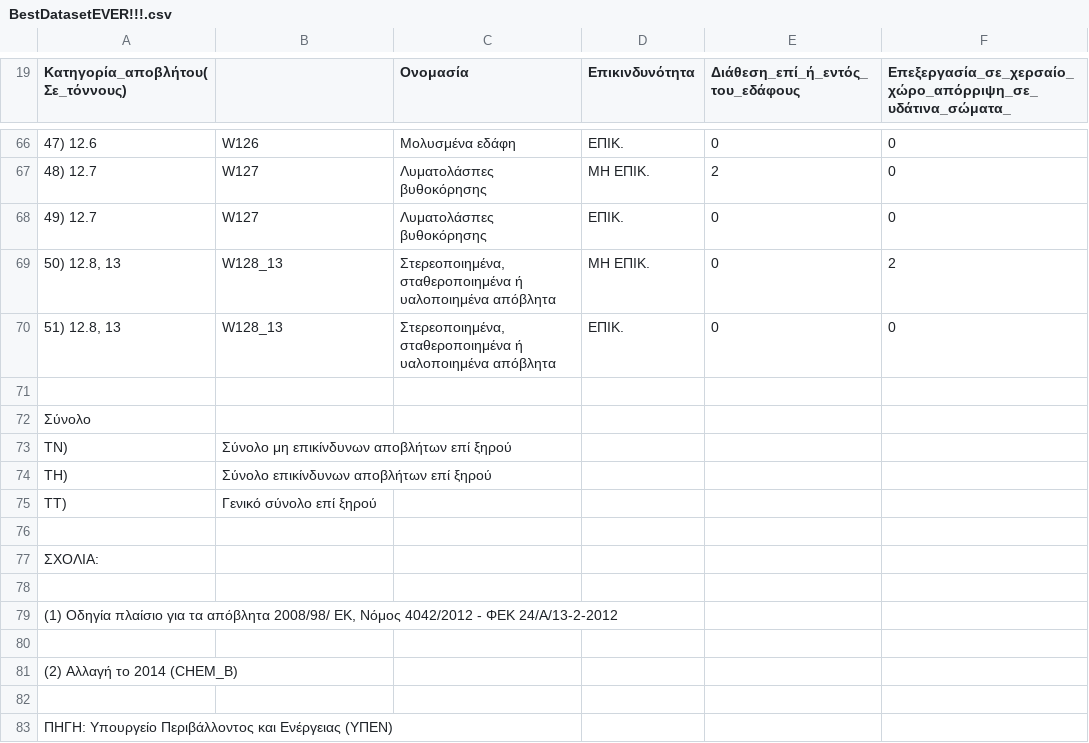
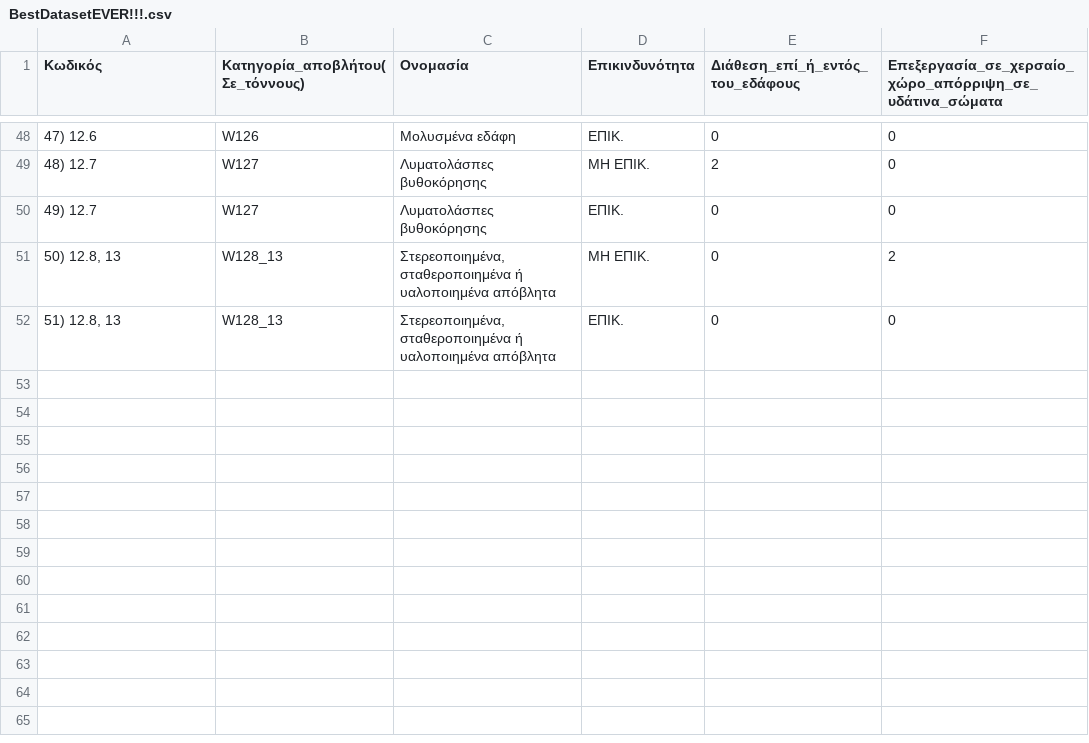
Before and after one commit to TasoulasTheofanis/D3js-uk-political-donations, a CSV file: data/BestDatasetEVER!!!.csv, drawn as a sheet; only a part is shown, gaps mark what is left out; the diff covers the shown part only.

Commit message:
Update BestDatasetEVER!!!.csv

```diff
--- a/data/BestDatasetEVER!!!.csv
+++ b/data/BestDatasetEVER!!!.csv
@@ -19 +1 @@
-Κατηγορία_αποβλήτου(Σε_τόννους),,Ονομασία,Επικινδυνότητα,Διάθεση_επί_ή_εντός_του_εδάφους,Επεξεργασία_σε_χερσαίο_χώρο_απόρριψη_σε_υδάτινα_σώματα_
+Κωδικός, Κατηγορία_αποβλήτου(Σε_τόννους), Ονομασία, Επικινδυνότητα, Διάθεση_επί_ή_εντός_του_εδάφους, Επεξεργασία_σε_χερσαίο_χώρο_απόρριψη_σε_υδάτινα_σώματα
@@ -70,14 +52 @@
 "51) 12.8, 13",W128_13,"Στερεοποιημένα, σταθεροποιημένα ή υαλοποιημένα απόβλητα",ΕΠΙΚ.,0,0
-,,,,,
-Σύνολο,,,,,
-TN),Σύνολο μη επικίνδυνων αποβλήτων επί ξηρού,,,,
-TH),Σύνολο επικίνδυνων αποβλήτων επί ξηρού,,,,
-TT),Γενικό σύνολο επί ξηρού,,,,
-,,,,,
-ΣΧΟΛΙΑ:,,,,,
-        ,,,,,
-"(1) Οδηγία πλαίσιο για τα απόβλητα 2008/98/ ΕΚ, Νόμος 4042/2012 - ΦΕΚ 24/Α/13-2-2012",,,,,
-,,,,,
-(2) Αλλαγή το 2014 (CHEM_B),,,,,
-,,,,,
-ΠΗΓΗ: Υπουργείο Περιβάλλοντος και Ενέργειας (ΥΠΕΝ),,,,,
```
Also changed, not shown: 18 removed rows elsewhere in this file.
